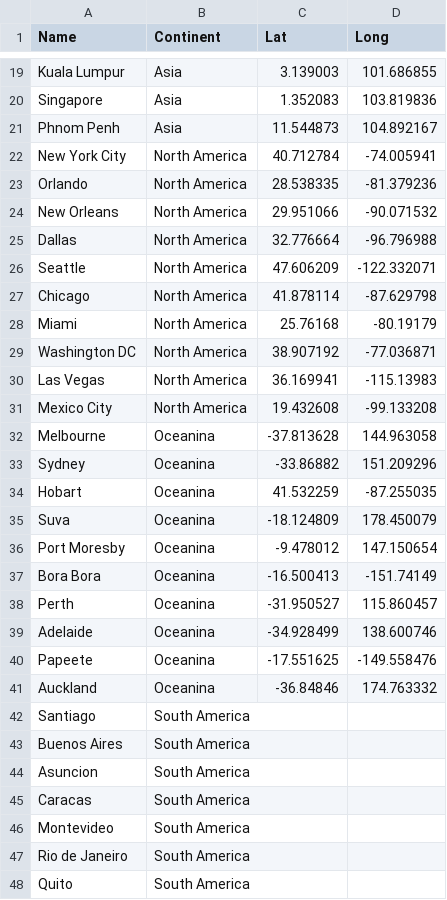
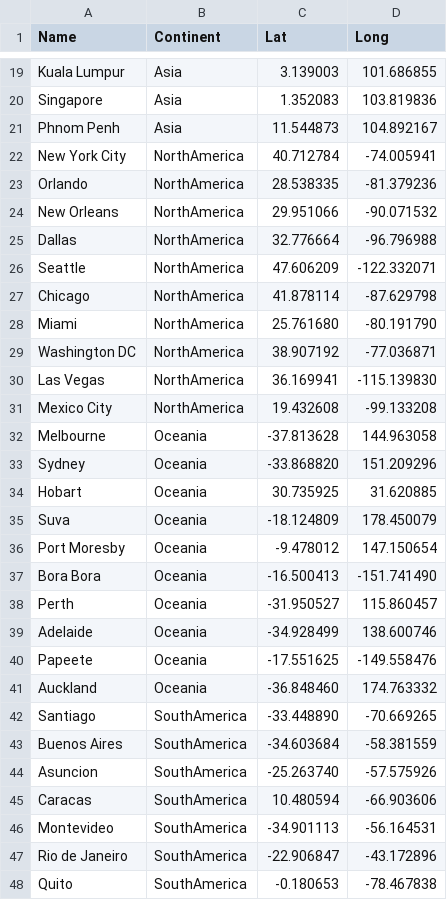
Before and after one commit to stuckime/websiteCoinSeminar, a CSV file: data/CityInfo.csv, drawn as a sheet; only a part is shown, gaps mark what is left out; the diff covers the shown part only.

Commit message:
merged cityinfo

```diff
--- a/data/CityInfo.csv
+++ b/data/CityInfo.csv
@@ -21,28 +21,28 @@ Singapore;Asia;1.352083;103.819836
 Phnom Penh;Asia;11.544873;104.892167
-New York City;North America;40.712784;-74.005941
-Orlando;North America;28.538335;-81.379236
-New Orleans;North America;29.951066;-90.071532
-Dallas;North America;32.776664;-96.796988
-Seattle;North America;47.606209;-122.332071
-Chicago;North America;41.878114;-87.629798
-Miami;North America;25.76168;-80.19179
-Washington DC;North America;38.907192;-77.036871
-Las Vegas;North America;36.169941;-115.13983
-Mexico City;North America;19.432608;-99.133208
-Melbourne;Oceanina;-37.813628;144.963058
-Sydney;Oceanina;-33.86882;151.209296
-Hobart;Oceanina;41.532259;-87.255035
-Suva;Oceanina;-18.124809;178.450079
-Port Moresby;Oceanina;-9.478012;147.150654
-Bora Bora;Oceanina;-16.500413;-151.74149
-Perth;Oceanina;-31.950527;115.860457
-Adelaide;Oceanina;-34.928499;138.600746
-Papeete;Oceanina;-17.551625;-149.558476
-Auckland;Oceanina;-36.84846;174.763332
-Santiago;South America;;
-Buenos Aires;South America;;
-Asuncion;South America;;
-Caracas;South America;;
-Montevideo;South America;;
-Rio de Janeiro;South America;;
-Quito;South America;;
+New York City;NorthAmerica;40.712784;-74.005941
+Orlando;NorthAmerica;28.538335;-81.379236
+New Orleans;NorthAmerica;29.951066;-90.071532
+Dallas;NorthAmerica;32.776664;-96.796988
+Seattle;NorthAmerica;47.606209;-122.332071
+Chicago;NorthAmerica;41.878114;-87.629798
+Miami;NorthAmerica;25.761680;-80.191790
+Washington DC;NorthAmerica;38.907192;-77.036871
+Las Vegas;NorthAmerica;36.169941;-115.139830
+Mexico City;NorthAmerica;19.432608;-99.133208
+Melbourne;Oceania;-37.813628;144.963058
+Sydney;Oceania;-33.868820;151.209296
+Hobart;Oceania;30.735925;31.620885
+Suva;Oceania;-18.124809;178.450079
+Port Moresby;Oceania;-9.478012;147.150654
+Bora Bora;Oceania;-16.500413;-151.741490
+Perth;Oceania;-31.950527;115.860457
+Adelaide;Oceania;-34.928499;138.600746
+Papeete;Oceania;-17.551625;-149.558476
+Auckland;Oceania;-36.848460;174.763332
+Santiago;SouthAmerica;-33.448890;-70.669265
+Buenos Aires;SouthAmerica;-34.603684;-58.381559
+Asuncion;SouthAmerica;-25.263740;-57.575926
+Caracas;SouthAmerica;10.480594;-66.903606
+Montevideo;SouthAmerica;-34.901113;-56.164531
+Rio de Janeiro;SouthAmerica;-22.906847;-43.172896
+Quito;SouthAmerica;-0.180653;-78.467838
```
Also changed, not shown: 29 edited cells elsewhere in this file.
